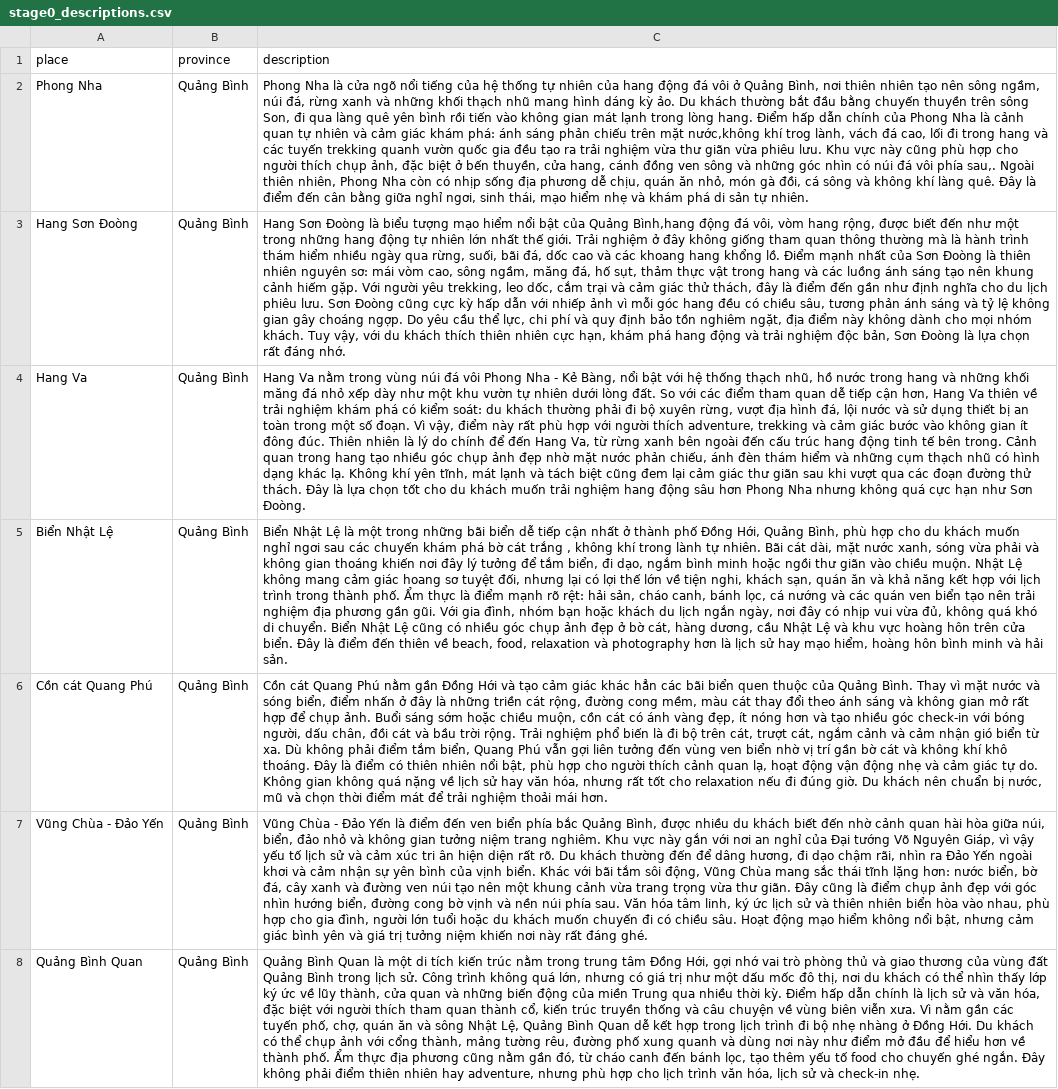
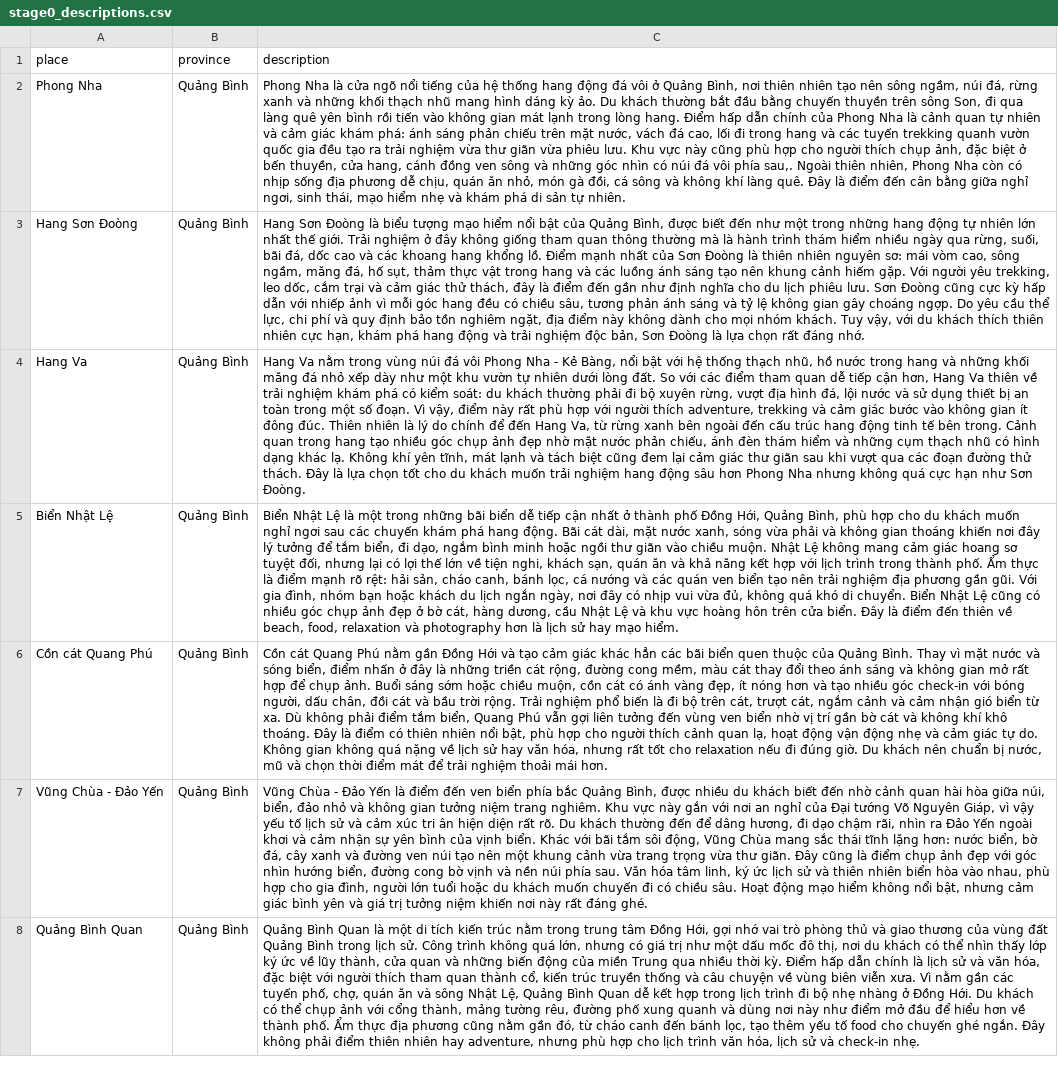
Before and after one commit to dglong2008/TrungDuKy, a CSV file: input/stage0/stage0_descriptions.csv, drawn as a sheet; only a part is shown; the diff covers the shown part only; the diff names each change by its address in the sheet, - before the commit and + after, or states it on an @@ line.

```diff
--- a/input/stage0/stage0_descriptions.csv
+++ b/input/stage0/stage0_descriptions.csv
-C2 (description): …hệ thống tự nhiên của hang động đá vôi ở Quảng Bình, nơi thiên nhiên tạo nên sông ngầm, núi đá, rừng xanh và những khối thạch nhũ mang hình dáng kỳ ảo. Du khách thường bắt đầu bằng chuyến thuyền trên sông Son, đi qua làng quê yên bình rồi tiến vào không gian mát lạnh trong lòng hang. Điểm hấp dẫn chính của Phong Nha là cảnh quan tự nhiên và cảm giác khám phá: ánh sáng phản chiếu trên mặt nước,không khí trog lành, vách đá…
+C2 (description): …hệ thống hang động đá vôi ở Quảng Bình, nơi thiên nhiên tạo nên sông ngầm, núi đá, rừng xanh và những khối thạch nhũ mang hình dáng kỳ ảo. Du khách thường bắt đầu bằng chuyến thuyền trên sông Son, đi qua làng quê yên bình rồi tiến vào không gian mát lạnh trong lòng hang. Điểm hấp dẫn chính của Phong Nha là cảnh quan tự nhiên và cảm giác khám phá: ánh sáng phản chiếu trên mặt nước, vách đá…
-C3 (description): …của Quảng Bình,hang động đá vôi, vòm hang rộng, được biết…
+C3 (description): …của Quảng Bình, được biết…
-C5 (description): …khám phá bờ cát trắng , không khí trong lành tự nhiên. Bãi cát dài, mặt nước xanh, sóng vừa phải và không gian thoáng khiến nơi đây lý tưởng để tắm biển, đi dạo, ngắm bình minh hoặc ngồi thư giãn vào chiều muộn. Nhật Lệ không mang cảm giác hoang sơ tuyệt đối, nhưng lại có lợi thế lớn về tiện nghi, khách sạn, quán ăn và khả năng kết hợp với lịch trình trong thành phố. Ẩm thực là điểm mạnh rõ rệt: hải sản, cháo canh, bánh lọc, cá nướng và các quán ven biển tạo nên trải nghiệm địa phương gần gũi. Với gia đình, nhóm bạn hoặc khách du lịch ngắn ngày, nơi đây có nhịp vui vừa đủ, không quá khó di chuyển. Biển Nhật Lệ cũng có nhiều góc chụp ảnh đẹp ở bờ cát, hàng dương, cầu Nhật Lệ và khu vực hoàng hôn trên cửa biển. Đây là điểm đến thiên về beach, food, relaxation và photography hơn là lịch sử hay mạo hiểm, hoàng hôn bình minh và hải sản.
+C5 (description): …khám phá hang động. Bãi cát dài, mặt nước xanh, sóng vừa phải và không gian thoáng khiến nơi đây lý tưởng để tắm biển, đi dạo, ngắm bình minh hoặc ngồi thư giãn vào chiều muộn. Nhật Lệ không mang cảm giác hoang sơ tuyệt đối, nhưng lại có lợi thế lớn về tiện nghi, khách sạn, quán ăn và khả năng kết hợp với lịch trình trong thành phố. Ẩm thực là điểm mạnh rõ rệt: hải sản, cháo canh, bánh lọc, cá nướng và các quán ven biển tạo nên trải nghiệm địa phương gần gũi. Với gia đình, nhóm bạn hoặc khách du lịch ngắn ngày, nơi đây có nhịp vui vừa đủ, không quá khó di chuyển. Biển Nhật Lệ cũng có nhiều góc chụp ảnh đẹp ở bờ cát, hàng dương, cầu Nhật Lệ và khu vực hoàng hôn trên cửa biển. Đây là điểm đến thiên về beach, food, relaxation và photography hơn là lịch sử hay mạo hiểm.
```
Also changed, not shown: 6 edited cells elsewhere in this file, input/stage0/stage0_anchors.csv, input/stage1/stage1_dataset.csv, 3 other files.
